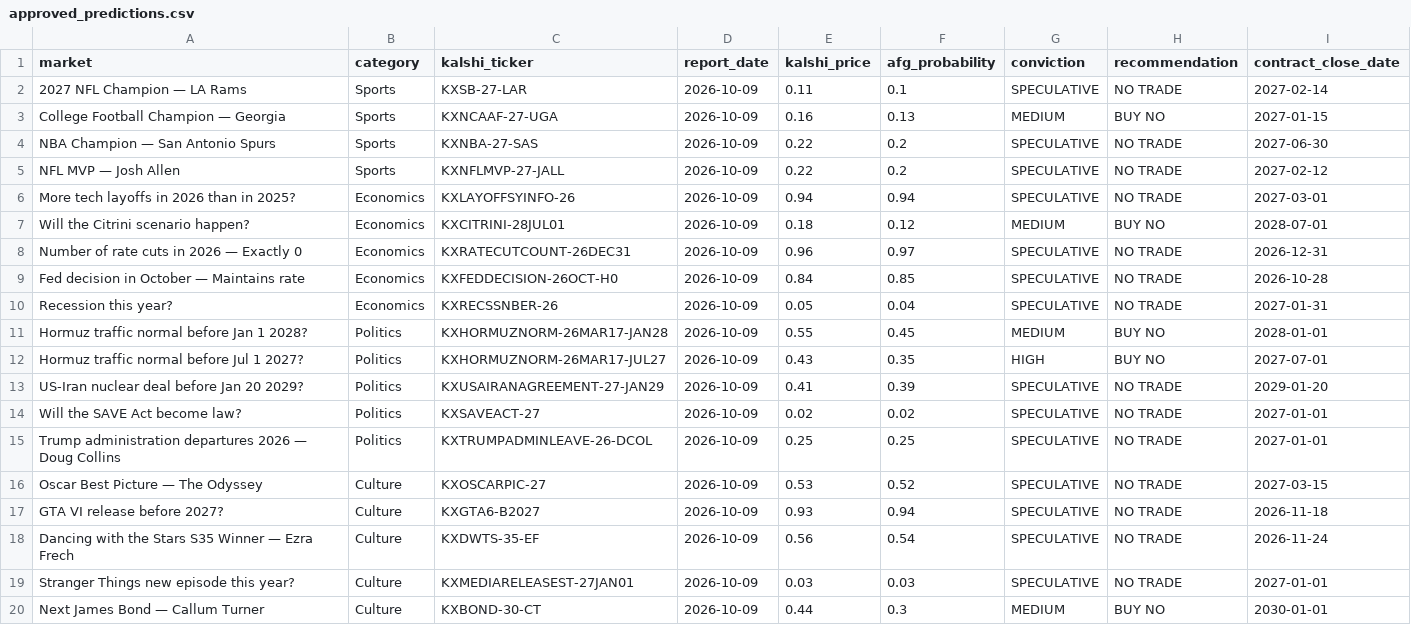
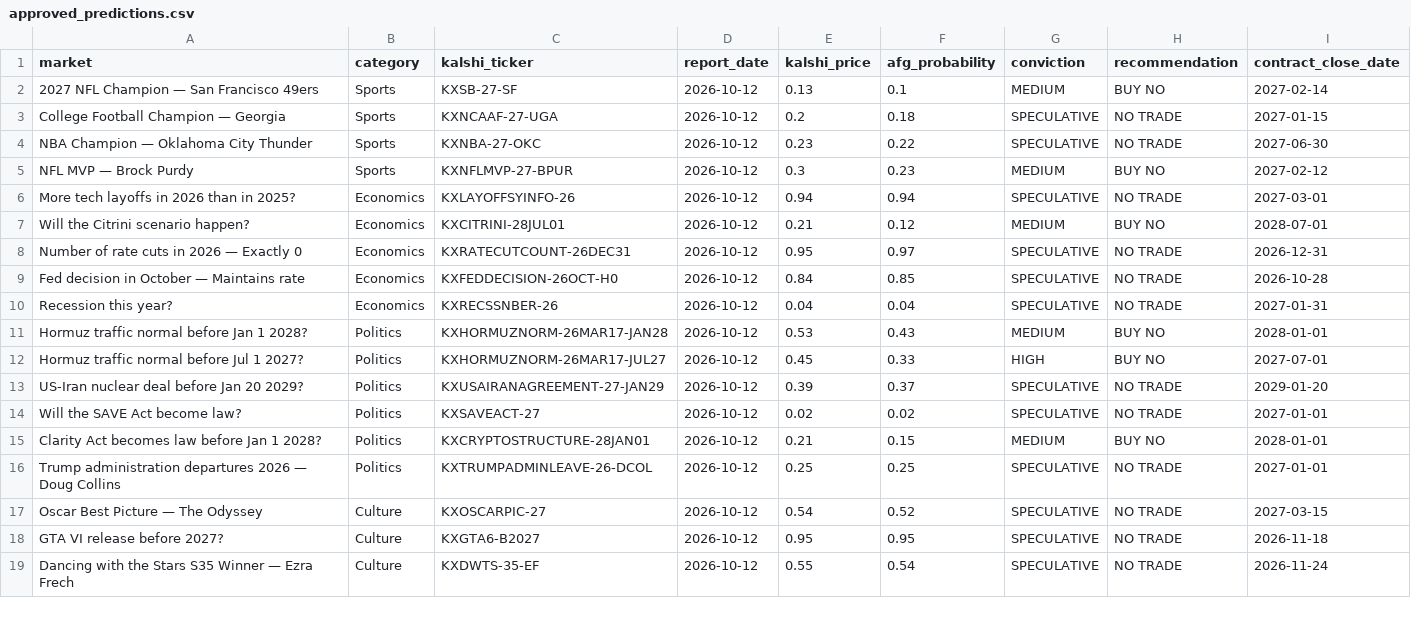
Before and after one commit to scowlfaceq02/afg-scorecard, a CSV file: data/approved_predictions.csv, drawn as a sheet; only a part is shown; the diff covers the shown part only.

```diff
--- a/data/approved_predictions.csv
+++ b/data/approved_predictions.csv
@@ -1,20 +1,19 @@
 market,category,kalshi_ticker,report_date,kalshi_price,afg_probability,conviction,recommendation,contract_close_date
-2027 NFL Champion — LA Rams,Sports,KXSB-27-LAR,2026-10-09,0.11,0.1,SPECULATIVE,NO TRADE,2027-02-14
-College Football Champion — Georgia,Sports,KXNCAAF-27-UGA,2026-10-09,0.16,0.13,MEDIUM,BUY NO,2027-01-15
-NBA Champion — San Antonio Spurs,Sports,KXNBA-27-SAS,2026-10-09,0.22,0.2,SPECULATIVE,NO TRADE,2027-06-30
-NFL MVP — Josh Allen,Sports,KXNFLMVP-27-JALL,2026-10-09,0.22,0.2,SPECULATIVE,NO TRADE,2027-02-12
-More tech layoffs in 2026 than in 2025?,Economics,KXLAYOFFSYINFO-26,2026-10-09,0.94,0.94,SPECULATIVE,NO TRADE,2027-03-01
-Will the Citrini scenario happen?,Economics,KXCITRINI-28JUL01,2026-10-09,0.18,0.12,MEDIUM,BUY NO,2028-07-01
-Number of rate cuts in 2026 — Exactly 0,Economics,KXRATECUTCOUNT-26DEC31,2026-10-09,0.96,0.97,SPECULATIVE,NO TRADE,2026-12-31
-Fed decision in October — Maintains rate,Economics,KXFEDDECISION-26OCT-H0,2026-10-09,0.84,0.85,SPECULATIVE,NO TRADE,2026-10-28
-Recession this year?,Economics,KXRECSSNBER-26,2026-10-09,0.05,0.04,SPECULATIVE,NO TRADE,2027-01-31
-Hormuz traffic normal before Jan 1 2028?,Politics,KXHORMUZNORM-26MAR17-JAN28,2026-10-09,0.55,0.45,MEDIUM,BUY NO,2028-01-01
-Hormuz traffic normal before Jul 1 2027?,Politics,KXHORMUZNORM-26MAR17-JUL27,2026-10-09,0.43,0.35,HIGH,BUY NO,2027-07-01
-US-Iran nuclear deal before Jan 20 2029?,Politics,KXUSAIRANAGREEMENT-27-JAN29,2026-10-09,0.41,0.39,SPECULATIVE,NO TRADE,2029-01-20
-Will the SAVE Act become law?,Politics,KXSAVEACT-27,2026-10-09,0.02,0.02,SPECULATIVE,NO TRADE,2027-01-01
-Trump administration departures 2026 — Doug Collins,Politics,KXTRUMPADMINLEAVE-26-DCOL,2026-10-09,0.25,0.25,SPECULATIVE,NO TRADE,2027-01-01
-Oscar Best Picture — The Odyssey,Culture,KXOSCARPIC-27,2026-10-09,0.53,0.52,SPECULATIVE,NO TRADE,2027-03-15
-GTA VI release before 2027?,Culture,KXGTA6-B2027,2026-10-09,0.93,0.94,SPECULATIVE,NO TRADE,2026-11-18
-Dancing with the Stars S35 Winner — Ezra Frech,Culture,KXDWTS-35-EF,2026-10-09,0.56,0.54,SPECULATIVE,NO TRADE,2026-11-24
-Stranger Things new episode this year?,Culture,KXMEDIARELEASEST-27JAN01,2026-10-09,0.03,0.03,SPECULATIVE,NO TRADE,2027-01-01
-Next James Bond — Callum Turner,Culture,KXBOND-30-CT,2026-10-09,0.44,0.3,MEDIUM,BUY NO,2030-01-01
+2027 NFL Champion — San Francisco 49ers,Sports,KXSB-27-SF,2026-10-12,0.13,0.1,MEDIUM,BUY NO,2027-02-14
+College Football Champion — Georgia,Sports,KXNCAAF-27-UGA,2026-10-12,0.2,0.18,SPECULATIVE,NO TRADE,2027-01-15
+NBA Champion — Oklahoma City Thunder,Sports,KXNBA-27-OKC,2026-10-12,0.23,0.22,SPECULATIVE,NO TRADE,2027-06-30
+NFL MVP — Brock Purdy,Sports,KXNFLMVP-27-BPUR,2026-10-12,0.3,0.23,MEDIUM,BUY NO,2027-02-12
+More tech layoffs in 2026 than in 2025?,Economics,KXLAYOFFSYINFO-26,2026-10-12,0.94,0.94,SPECULATIVE,NO TRADE,2027-03-01
+Will the Citrini scenario happen?,Economics,KXCITRINI-28JUL01,2026-10-12,0.21,0.12,MEDIUM,BUY NO,2028-07-01
+Number of rate cuts in 2026 — Exactly 0,Economics,KXRATECUTCOUNT-26DEC31,2026-10-12,0.95,0.97,SPECULATIVE,NO TRADE,2026-12-31
+Fed decision in October — Maintains rate,Economics,KXFEDDECISION-26OCT-H0,2026-10-12,0.84,0.85,SPECULATIVE,NO TRADE,2026-10-28
+Recession this year?,Economics,KXRECSSNBER-26,2026-10-12,0.04,0.04,SPECULATIVE,NO TRADE,2027-01-31
+Hormuz traffic normal before Jan 1 2028?,Politics,KXHORMUZNORM-26MAR17-JAN28,2026-10-12,0.53,0.43,MEDIUM,BUY NO,2028-01-01
+Hormuz traffic normal before Jul 1 2027?,Politics,KXHORMUZNORM-26MAR17-JUL27,2026-10-12,0.45,0.33,HIGH,BUY NO,2027-07-01
+US-Iran nuclear deal before Jan 20 2029?,Politics,KXUSAIRANAGREEMENT-27-JAN29,2026-10-12,0.39,0.37,SPECULATIVE,NO TRADE,2029-01-20
+Will the SAVE Act become law?,Politics,KXSAVEACT-27,2026-10-12,0.02,0.02,SPECULATIVE,NO TRADE,2027-01-01
+Clarity Act becomes law before Jan 1 2028?,Politics,KXCRYPTOSTRUCTURE-28JAN01,2026-10-12,0.21,0.15,MEDIUM,BUY NO,2028-01-01
+Trump administration departures 2026 — Doug Collins,Politics,KXTRUMPADMINLEAVE-26-DCOL,2026-10-12,0.25,0.25,SPECULATIVE,NO TRADE,2027-01-01
+Oscar Best Picture — The Odyssey,Culture,KXOSCARPIC-27,2026-10-12,0.54,0.52,SPECULATIVE,NO TRADE,2027-03-15
+GTA VI release before 2027?,Culture,KXGTA6-B2027,2026-10-12,0.95,0.95,SPECULATIVE,NO TRADE,2026-11-18
+Dancing with the Stars S35 Winner — Ezra Frech,Culture,KXDWTS-35-EF,2026-10-12,0.55,0.54,SPECULATIVE,NO TRADE,2026-11-24
```
Also changed, not shown: 3 added rows, 2 removed rows and 6 edited cells elsewhere in this file, afg_backfill_history.csv, 18 other files.
